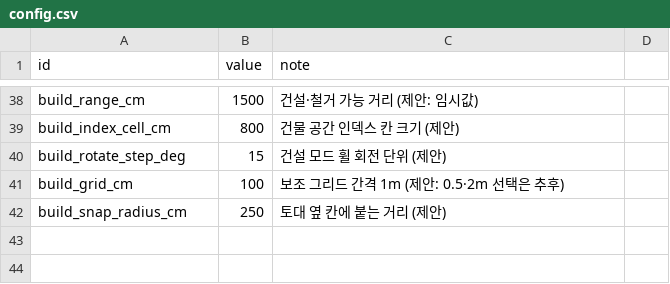
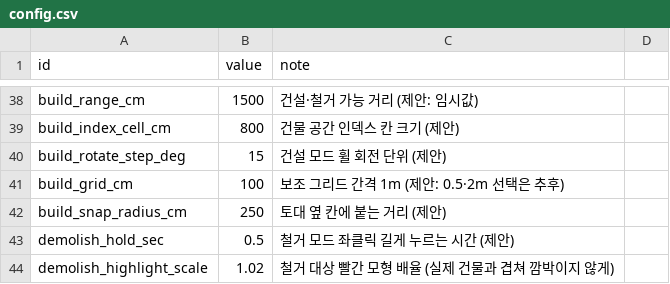
Before and after one commit to Jo-jaehyeon/J3, a CSV file: Data/config.csv, drawn as a sheet; only a part is shown, gaps mark what is left out; the diff names each change by its address in the sheet, - before the commit and + after, or states it on an @@ line.

```diff
--- a/Data/config.csv
+++ b/Data/config.csv
+row 43: demolish_hold_sec | 0.5 | 철거 모드 좌클릭 길게 누르는 시간 (제안)
+row 44: demolish_highlight_scale | 1.02 | 철거 대상 빨간 모형 배율 (실제 건물과 겹쳐 깜박이지 않게)
```
Also changed, not shown: 10 other files.
